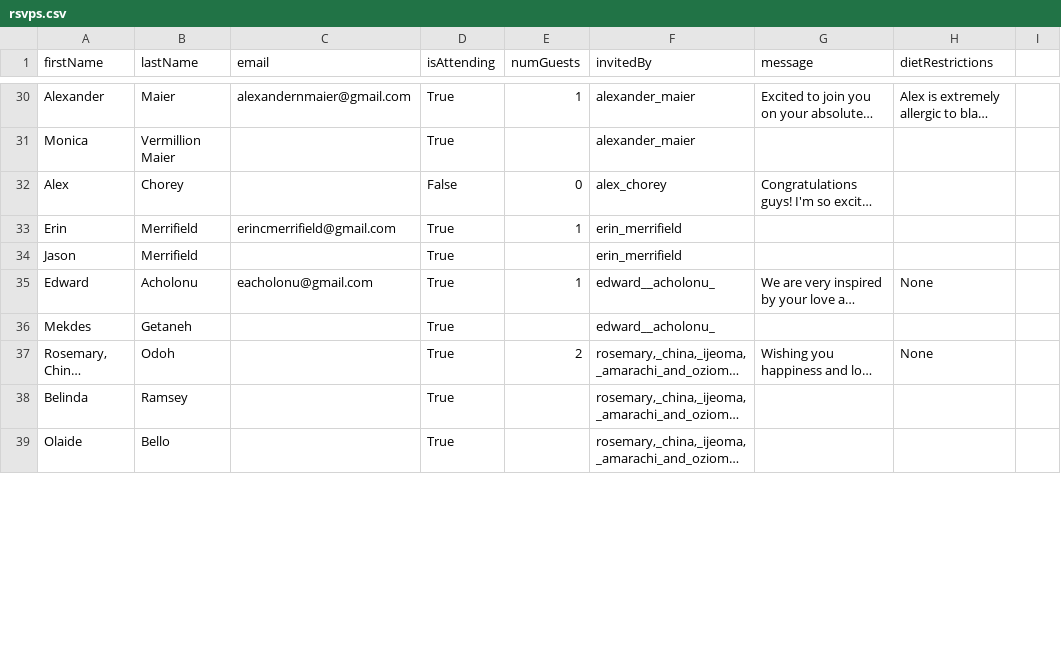
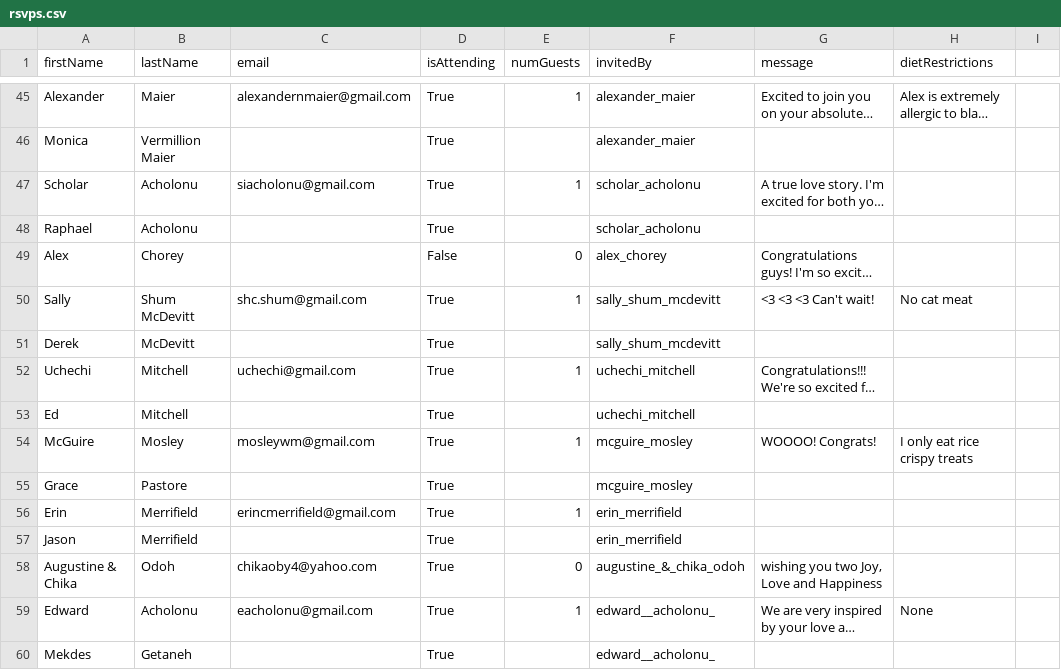
Before and after one commit to chiedozi/chiedozi.github.io, a CSV file: rsvps.csv, drawn as a sheet; only a part is shown, gaps mark what is left out; the shorter side is filled out with more unchanged rows; long unchanged cells end in …; the diff covers the shown part only; the diff names each change by its address in the sheet, - before the commit and + after, or states it on an @@ line.

```diff
--- a/rsvps.csv
+++ b/rsvps.csv
@@ row 40 moved to row 47: Scholar @@
@@ row 41 moved to row 48: Raphael @@
+row 50: Sally | Shum McDevitt | shc.shum@gmail.com | True | 1 | sally_shum_mcdevitt | <3 <3 <3 Can't wait! | No cat meat
+row 51: Derek | McDevitt |  | True |  | sally_shum_mcdevitt
@@ row 22 moved to row 52: Uchechi @@
@@ row 23 moved to row 53: Ed @@
+row 54: McGuire | Mosley | mosleywm@gmail.com | True | 1 | mcguire_mosley | WOOOO! Congrats! | I only eat rice crispy treats
+row 55: Grace | Pastore |  | True |  | mcguire_mosley
+row 58: Augustine & Chika | Odoh | chikaoby4@yahoo.com | True | 0 | augustine_&_chika_odoh | wishing you two Joy, Love and Happiness
```
Also changed, not shown: 28 added rows and 8 moved rows elsewhere in this file.
